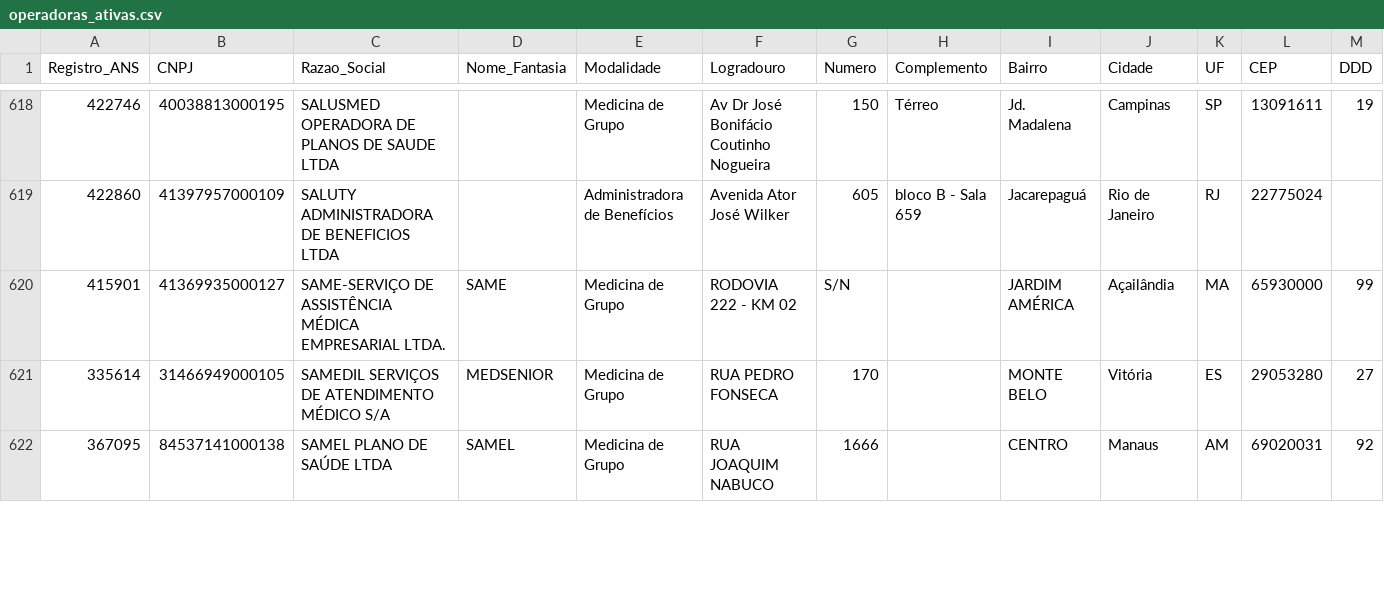
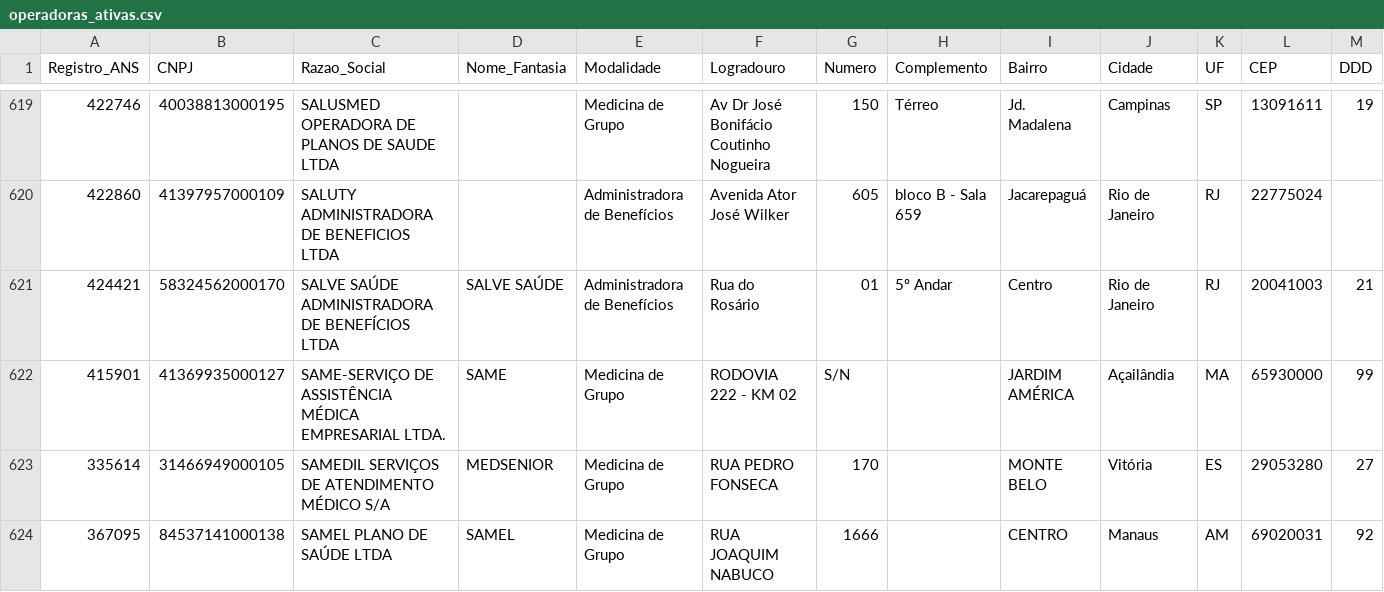
Before and after one commit to MatheusTKoch/Desafio_nivelamento, a CSV file: Atividade4/registro_operadoras/backend/downloads/operadoras_ativas.csv, drawn as a sheet; only a part is shown, gaps mark what is left out; rows hold the shown columns only; the diff covers the shown part only; the diff names each change by its address in the sheet, - before the commit and + after, or states it on an @@ line.

```diff
--- a/Atividade4/registro_operadoras/backend/downloads/operadoras_ativas.csv
+++ b/Atividade4/registro_operadoras/backend/downloads/operadoras_ativas.csv
+row 621: 424421 | 58324562000170 | SALVE SAÚDE ADMINISTRADORA DE BENEFÍCIOS LTDA | SALVE SAÚDE | Administradora de Benefícios | Rua do Rosário | 01 | 5º Andar | Centro | Rio de Janeiro | RJ | 20041003 | 21
```
Also changed, not shown: 1 added row and 5 edited cells elsewhere in this file, 2 other files.
